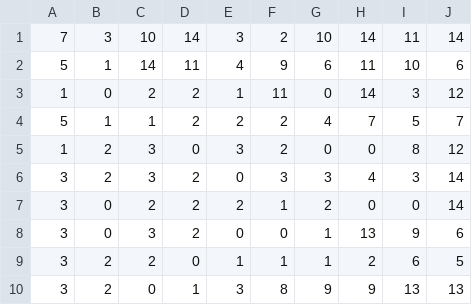
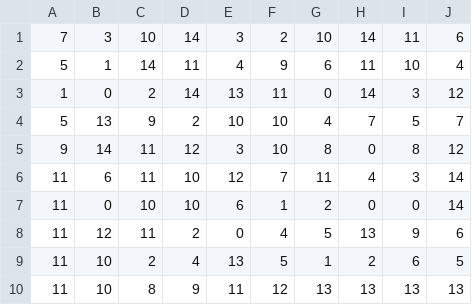
Before and after one commit to sourabhaa/e-yantra, a CSV file: task 1/task_1b_detect_and_encode_maze/test_cases/maze05.csv, drawn as a sheet.

```diff
--- a/task 1/task_1b_detect_and_encode_maze/test_cases/maze05.csv
+++ b/task 1/task_1b_detect_and_encode_maze/test_cases/maze05.csv
@@ -1,10 +1,10 @@
-7,3,10,14,3,2,10,14,11,14
-5,1,14,11,4,9,6,11,10,6
-1,0,2,2,1,11,0,14,3,12
-5,1,1,2,2,2,4,7,5,7
-1,2,3,0,3,2,0,0,8,12
-3,2,3,2,0,3,3,4,3,14
-3,0,2,2,2,1,2,0,0,14
-3,0,3,2,0,0,1,13,9,6
-3,2,2,0,1,1,1,2,6,5
-3,2,0,1,3,8,9,9,13,13
+7,3,10,14,3,2,10,14,11,6
+5,1,14,11,4,9,6,11,10,4
+1,0,2,14,13,11,0,14,3,12
+5,13,9,2,10,10,4,7,5,7
+9,14,11,12,3,10,8,0,8,12
+11,6,11,10,12,7,11,4,3,14
+11,0,10,10,6,1,2,0,0,14
+11,12,11,2,0,4,5,13,9,6
+11,10,2,4,13,5,1,2,6,5
+11,10,8,9,11,12,13,13,13,13
```
Also changed, not shown: task 1/task_1b_detect_and_encode_maze/task_1b_output.csv, task 1/task_1b_detect_and_encode_maze/test_cases/maze08.csv, 2 other files.
